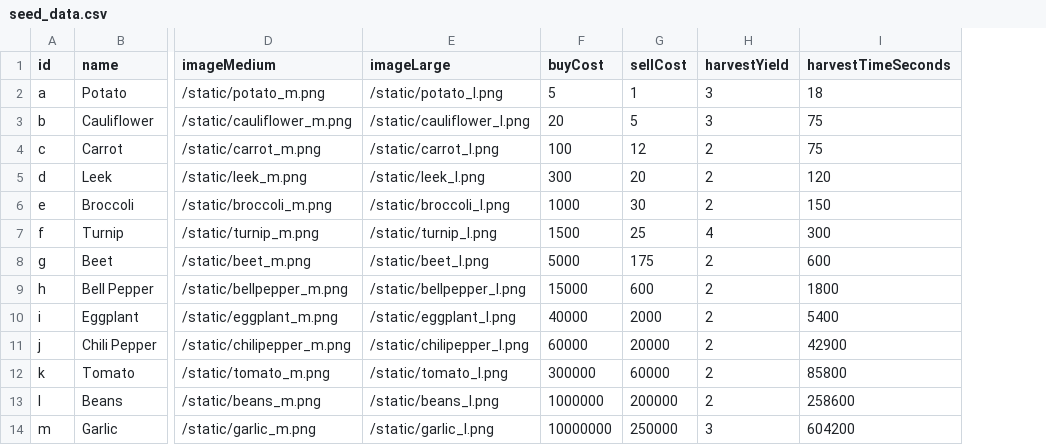
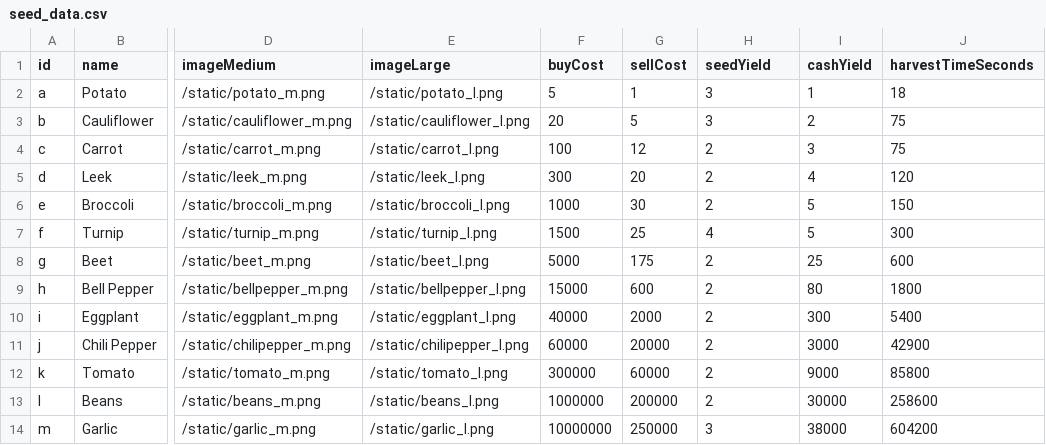
Before and after one commit to bjones3/webMinigame, a CSV file: seed_data.csv, drawn as a sheet; only a part is shown, gaps mark what is left out; the diff names each change by its address in the sheet, - before the commit and + after, or states it on an @@ line.

Commit message:
cash added as harvest resource (#47)
* cash added as harvest resource

* test config update

```diff
--- a/seed_data.csv
+++ b/seed_data.csv
+column I (cashYield), rows 2-14: 1 | 2 | 3 | 4 | 5 | 5 | 25 | 80 | 300 | 3000 | 9000 | 30000 | 38000
-H1: harvestYield
+H1: seedYield
```
Also changed, not shown: 4 other files.
